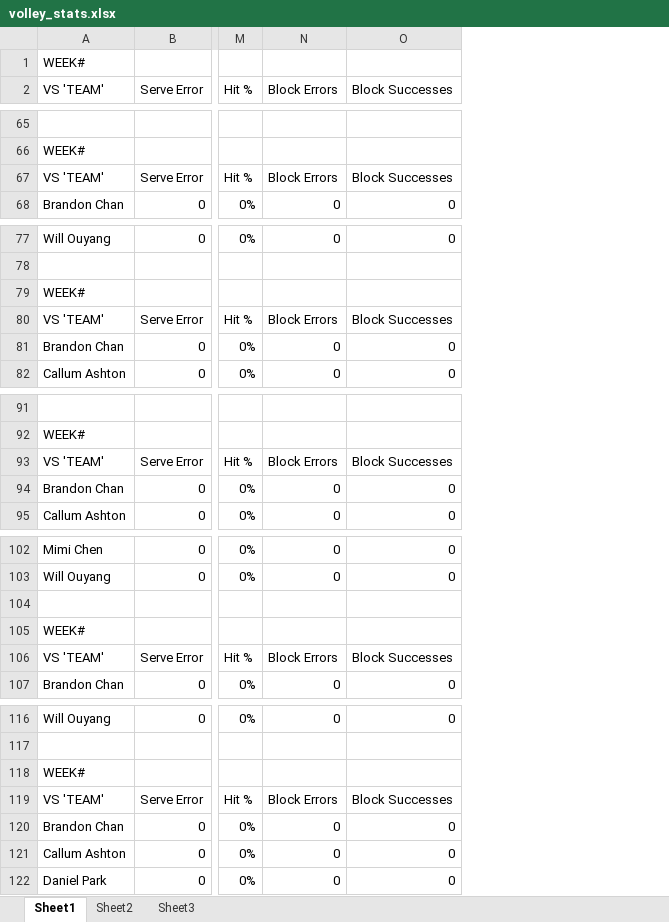
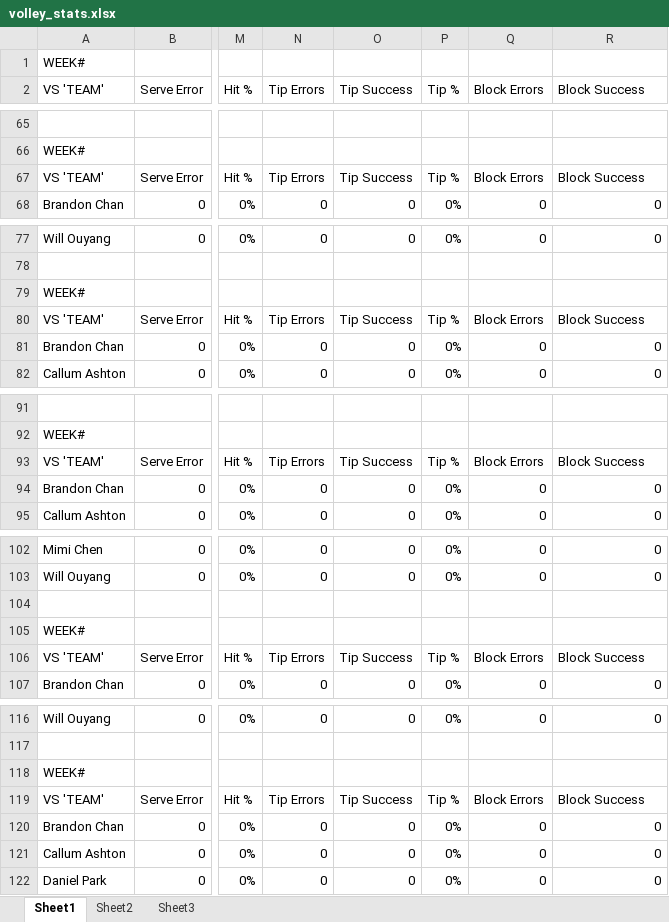
Before and after one commit to zxcv-zxcv-zxcv/volleyball-data-wrangling, an Excel workbook: data/volley_stats.xlsx, sheet Sheet1, drawn as a sheet; only a part is shown, gaps mark what is left out; values as stored, in another font and other column widths than the file's, no borders; addresses are those after the commit; the diff covers the shown part only; the diff names each change by its address in the sheet, - before the commit and + after, or states it on an @@ line.

```diff
--- a/data/volley_stats.xlsx (sheet Sheet1)
+++ b/data/volley_stats.xlsx (sheet Sheet1)
+column N (Tip Errors), rows 67-68: Tip Errors | 0; rows 77-82: 0 |  |  | Tip Errors | 0 | 0; rows 93-95: Tip Errors | 0 | 0; rows 102-107: 0 | 0 |  |  | Tip Errors | 0; rows 116-122: 0 |  |  | Tip Errors | 0 | 0 | 0
+column O (Tip Success), rows 67-68: Tip Success | 0; rows 77-82: 0 |  |  | Tip Success | 0 | 0; rows 93-95: Tip Success | 0 | 0; rows 102-107: 0 | 0 |  |  | Tip Success | 0; rows 116-122: 0 |  |  | Tip Success | 0 | 0 | 0
+column P (Tip %), rows 67-68: Tip % | 0%; rows 77-82: 0% |  |  | Tip % | 0% | 0%; rows 93-95: Tip % | 0% | 0%; rows 102-107: 0% | 0% |  |  | Tip % | 0%; rows 116-122: 0% |  |  | Tip % | 0% | 0% | 0%
-R2: Block Successes
+R2: Block Success
-R67 (Block Success): Block Successes
+R67 (Block Success): Block Success
-R80 (Block Success): Block Successes
+R80 (Block Success): Block Success
-R93 (Block Success): Block Successes
+R93 (Block Success): Block Success
-R106 (Block Success): Block Successes
+R106 (Block Success): Block Success
-R119 (Block Success): Block Successes
+R119 (Block Success): Block Success
```
Also changed, not shown: 5 edited cells elsewhere in this sheet.
